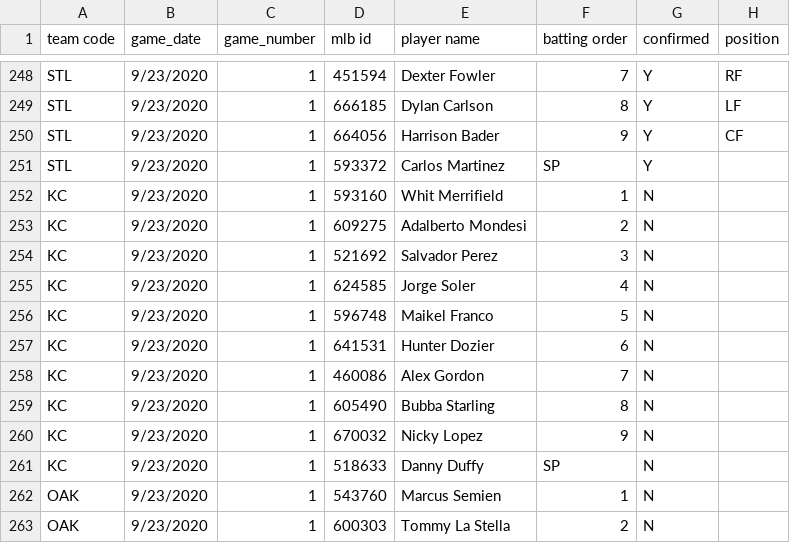
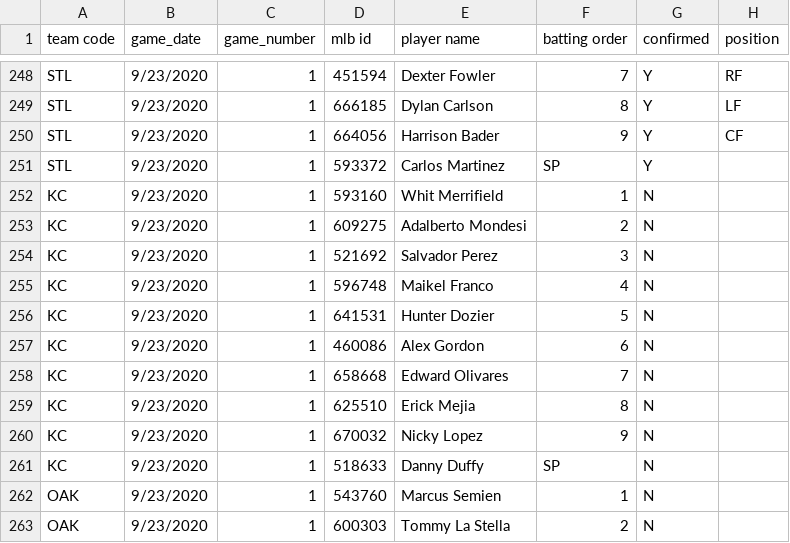
Before and after one commit to justinmof/MLBSheets-CSV-Files, a CSV file: BM-Lineup-Data.csv, drawn as a sheet; only a part is shown, gaps mark what is left out.

```diff
--- a/BM-Lineup-Data.csv
+++ b/BM-Lineup-Data.csv
@@ -254,7 +254,7 @@ KC,9/23/2020,1,609275,Adalberto Mondesi,2,N,
 KC,9/23/2020,1,521692,Salvador Perez,3,N,
-KC,9/23/2020,1,624585,Jorge Soler,4,N,
-KC,9/23/2020,1,596748,Maikel Franco,5,N,
-KC,9/23/2020,1,641531,Hunter Dozier,6,N,
-KC,9/23/2020,1,460086,Alex Gordon,7,N,
-KC,9/23/2020,1,605490,Bubba Starling,8,N,
+KC,9/23/2020,1,596748,Maikel Franco,4,N,
+KC,9/23/2020,1,641531,Hunter Dozier,5,N,
+KC,9/23/2020,1,460086,Alex Gordon,6,N,
+KC,9/23/2020,1,658668,Edward Olivares,7,N,
+KC,9/23/2020,1,625510,Erick Mejia,8,N,
 KC,9/23/2020,1,670032,Nicky Lopez,9,N,
```
Also changed, not shown: BM-Lineup-Data1.csv.
